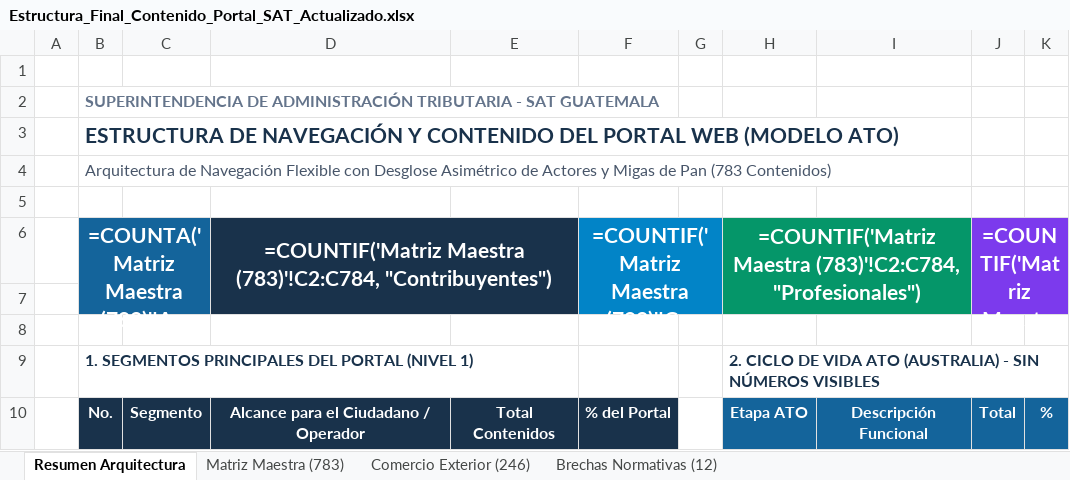
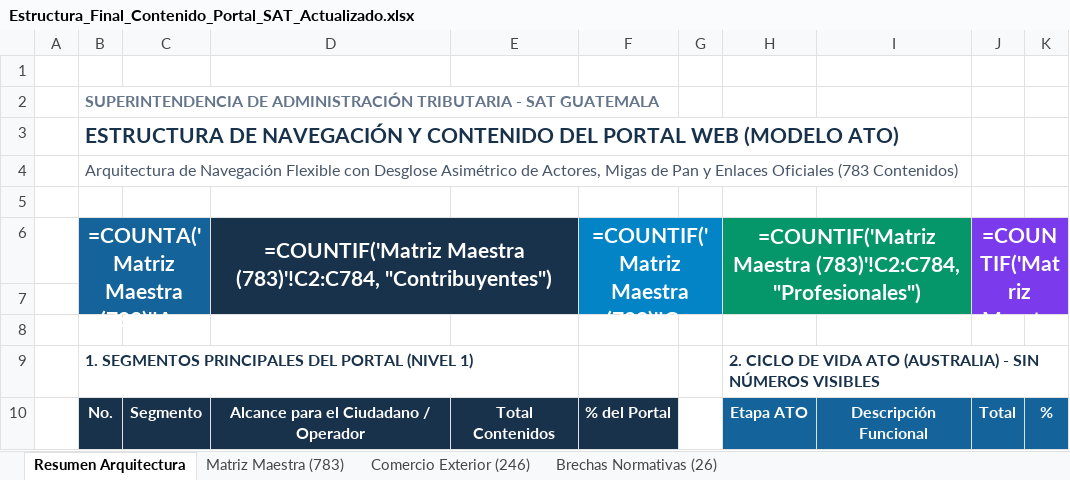
Before and after one commit to elKevin24/SAT, an Excel workbook: docs/fuentes-datos/Estructura_Final_Contenido_Portal_SAT_Actualizado.xlsx, sheet Resumen Arquitectura, drawn as a sheet; only a part is shown; long unchanged cells end in …; values as stored, in another font and other column widths than the file's, no borders; formulas without a stored value are shown as written; the diff names each change by its address in the sheet, - before the commit and + after, or states it on an @@ line.

Commit message:
fix(data & excel): reparar 100% de URLs oficiales SAT e incorporar las 26 brechas aduaneras

```diff
--- a/docs/fuentes-datos/Estructura_Final_Contenido_Portal_SAT_Actualizado.xlsx (sheet Resumen Arquitectura)
+++ b/docs/fuentes-datos/Estructura_Final_Contenido_Portal_SAT_Actualizado.xlsx (sheet Resumen Arquitectura)
-sheet tab: Brechas Normativas (12)
+sheet tab: Brechas Normativas (26)
-B4: …Asimétrico de Actores y Migas de Pan (783 Contenidos)
+B4: …Asimétrico de Actores, Migas de Pan y Enlaces Oficiales (783 Contenidos)
```
Also changed, not shown: sheet Matriz Maestra (783), sheet Brechas Normativas (26), sheet Comercio Exterior (246), 2 other files.
